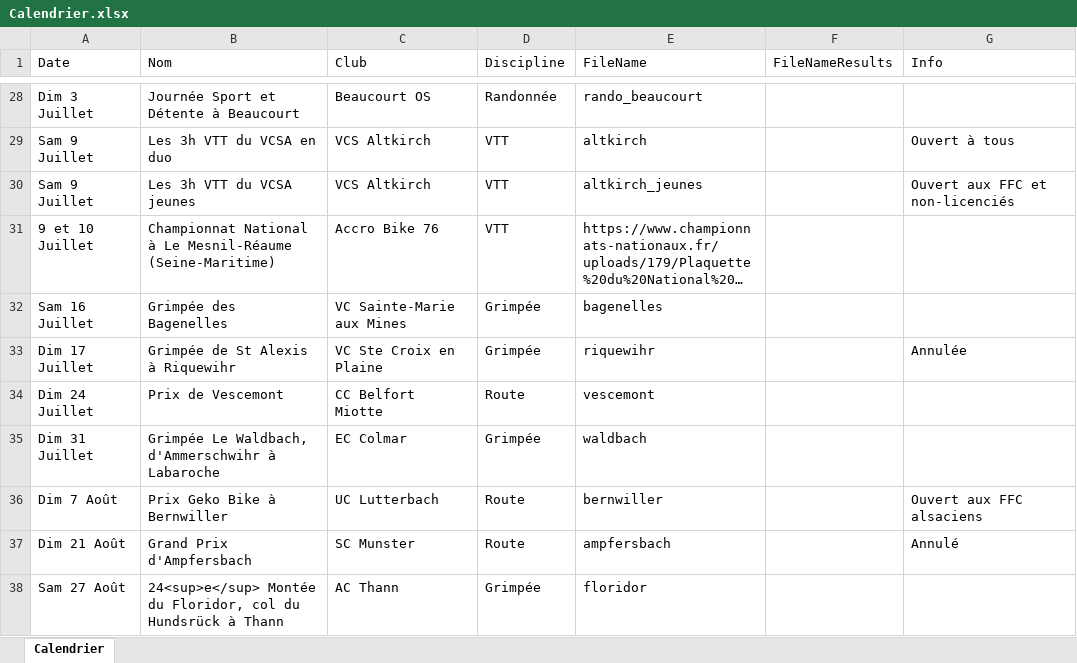
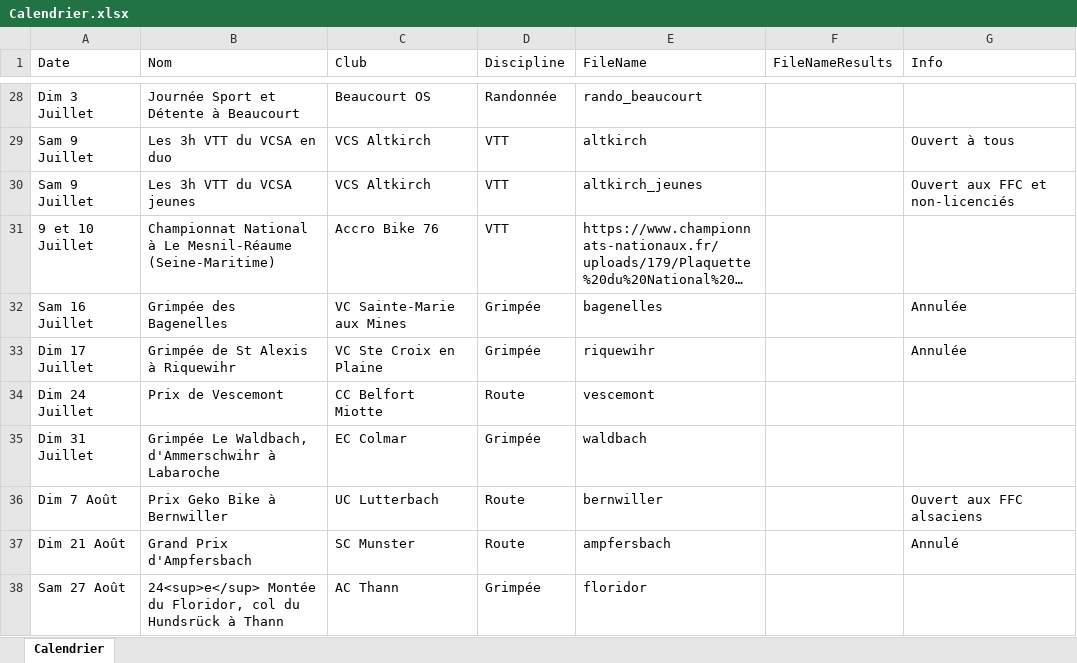
Before and after one commit to FlorianKohler/68-FSGT-Cyclisme-Alsace, an Excel workbook: Calendrier.xlsx, sheet Calendrier, drawn as a sheet; only a part is shown, gaps mark what is left out; long unchanged cells end in …; values as stored, in another font and other column widths than the file's, no borders; the diff names each change by its address in the sheet, - before the commit and + after, or states it on an @@ line.

```diff
--- a/Calendrier.xlsx (sheet Calendrier)
+++ b/Calendrier.xlsx (sheet Calendrier)
-G32 (Info): (empty)
+G32 (Info): Annulée
```
Also changed, not shown: 1 other file.
